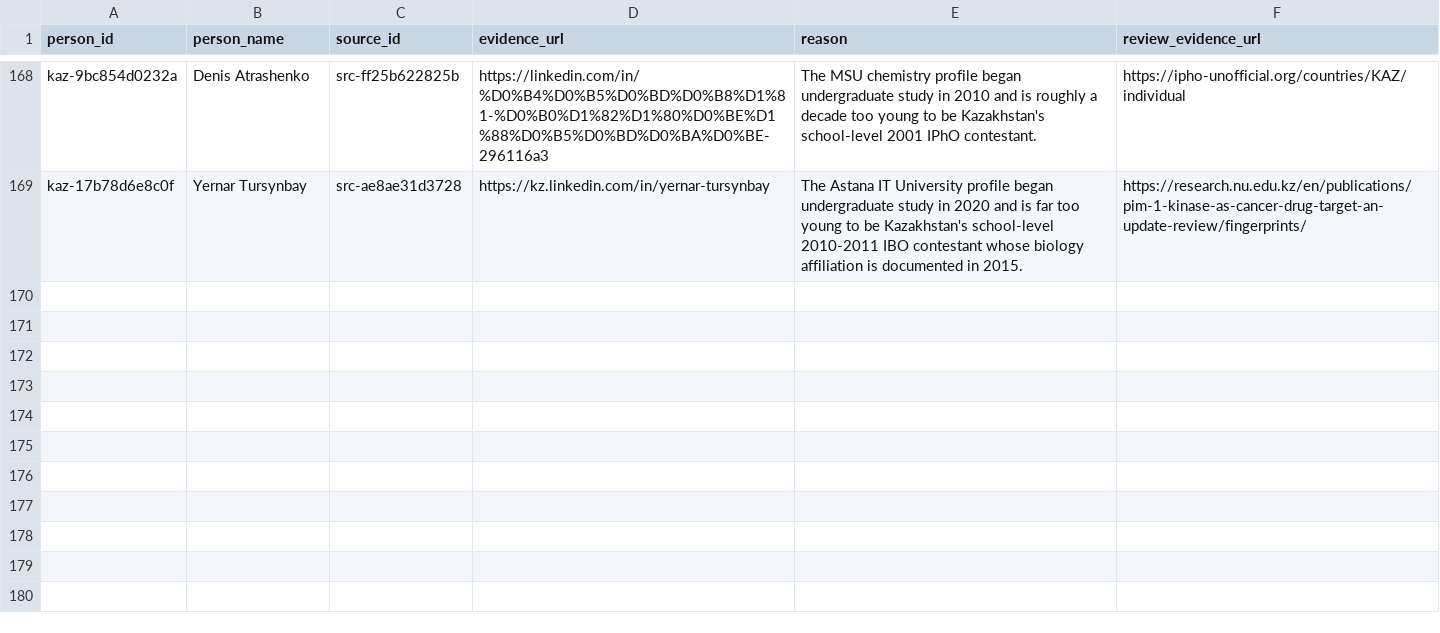
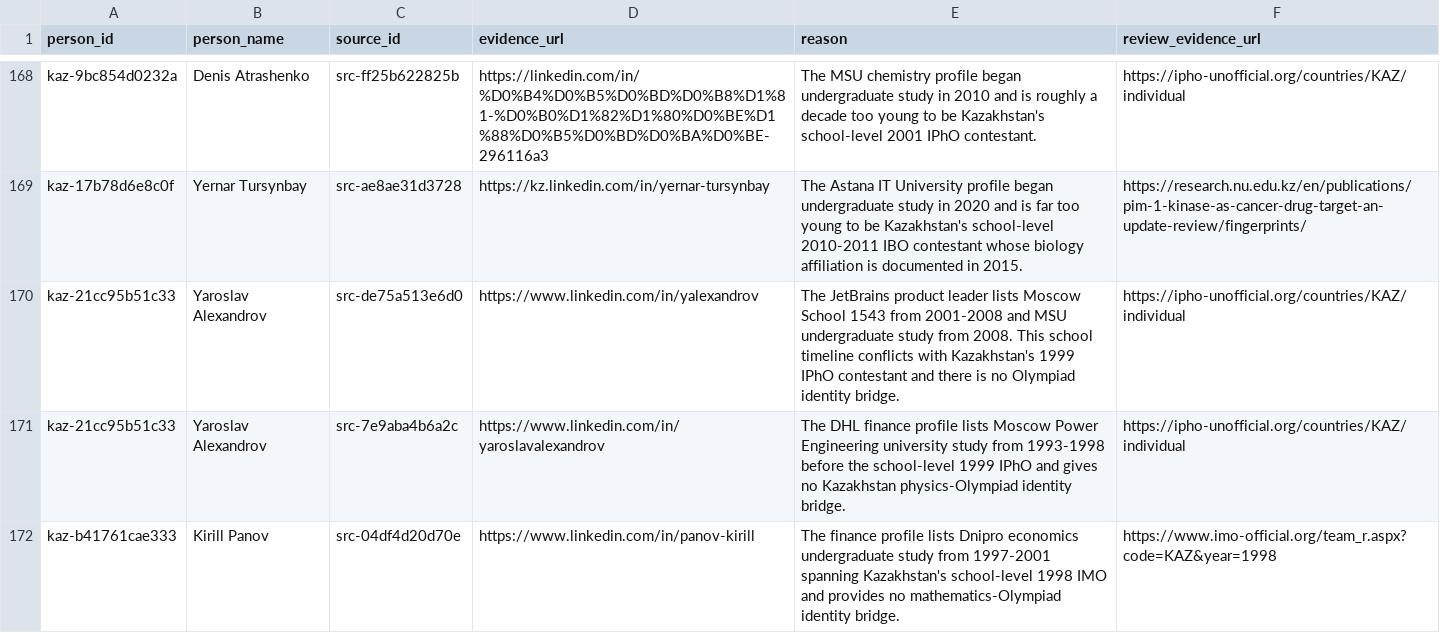
Before and after one commit to anpaure/kazakhstan-olympiad-outcomes, a CSV file: data/audit/rejections.csv, drawn as a sheet; only a part is shown, gaps mark what is left out.

```diff
--- a/data/audit/rejections.csv
+++ b/data/audit/rejections.csv
@@ -169 +169,4 @@ kaz-9bc854d0232a,Denis Atrashenko,src-ff25b622825b,https://linkedin.com/in/%D0%B
 kaz-17b78d6e8c0f,Yernar Tursynbay,src-ae8ae31d3728,https://kz.linkedin.com/in/yernar-tursynbay,The Astana IT University profile began undergraduate study in 2020 and is far too young to be Kazakhstan's school-level 2010-2011 IBO contestant whose biology affiliation is documented in 2015.,https://research.nu.edu.kz/en/publications/pim-1-kinase-as-cancer-drug-target-an-update-review/fingerprints/
+kaz-21cc95b51c33,Yaroslav Alexandrov,src-de75a513e6d0,https://www.linkedin.com/in/yalexandrov,The JetBrains product leader lists Moscow School 1543 from 2001-2008 and MSU undergraduate study from 2008. This school timeline conflicts with Kazakhstan's 1999 IPhO contestant and there is no Olympiad identity bridge.,https://ipho-unofficial.org/countries/KAZ/individual
+kaz-21cc95b51c33,Yaroslav Alexandrov,src-7e9aba4b6a2c,https://www.linkedin.com/in/yaroslavalexandrov,The DHL finance profile lists Moscow Power Engineering university study from 1993-1998 before the school-level 1999 IPhO and gives no Kazakhstan physics-Olympiad identity bridge.,https://ipho-unofficial.org/countries/KAZ/individual
+kaz-b41761cae333,Kirill Panov,src-04df4d20d70e,https://www.linkedin.com/in/panov-kirill,The finance profile lists Dnipro economics undergraduate study from 1997-2001 spanning Kazakhstan's school-level 1998 IMO and provides no mathematics-Olympiad identity bridge.,https://www.imo-official.org/team_r.aspx?code=KAZ&year=1998
```
Also changed, not shown: data/audit/profile_sanity_review_findings.csv, data/audit/sources.csv, 46 other files.
